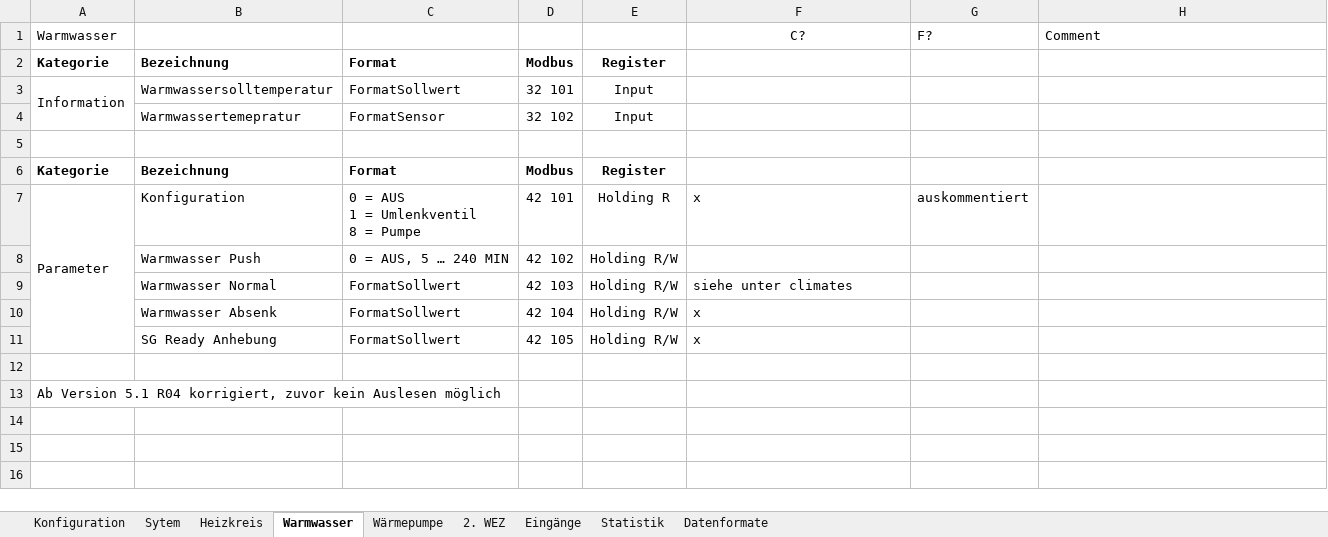
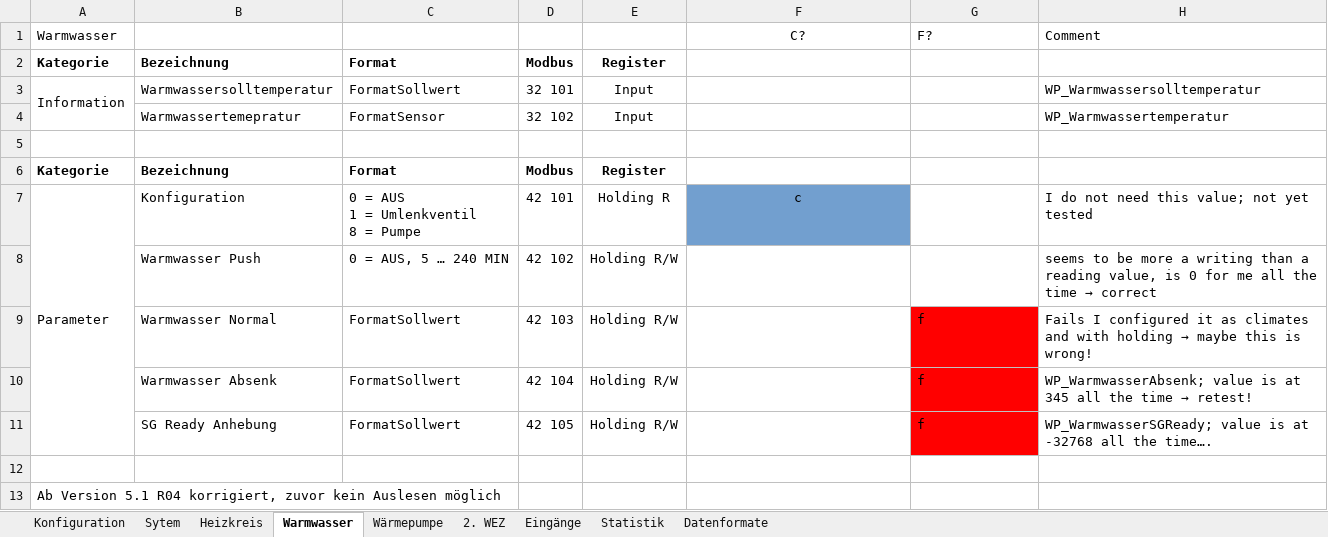
Before and after one commit to CesMak/lacht_ha, an Excel workbook: heatpump/modbus_wwp.xlsx, sheet Warmwasser, drawn as a sheet; values as stored, in another font and other column widths than the file's, no borders; the diff names each change by its address in the sheet, - before the commit and + after, or states it on an @@ line.

Commit message:
add values

```diff
--- a/heatpump/modbus_wwp.xlsx (sheet Warmwasser)
+++ b/heatpump/modbus_wwp.xlsx (sheet Warmwasser)
-H3 (Comment): (empty)
+H3 (Comment): WP_Warmwassersolltemperatur
-H4 (Comment): (empty)
+H4 (Comment): WP_Warmwassertemperatur
-F7 (C?): x
+F7 (C?): c
@@ F7 fill: none → #729FCF, alignment: left → center @@
-G7 (F?): auskommentiert
+G7 (F?): (empty)
-H7 (Comment): (empty)
+H7 (Comment): I do not need this value; not yet tested
@@ H8 (Comment): (empty) → seems to be more a writing than a reading value, is 0 for me all the time → correct @@
-F9 (C?): siehe unter climates
+F9 (C?): (empty)
-G9:G11 (F?): (empty)
+G9:G11 (F?): f
-G9:G11 fill: none
+G9:G11 fill: #FF0000
@@ H9 (Comment): (empty) → Fails I configured it as climates and with holding → maybe this is wrong! @@
-F10:F11 (C?): x
+F10:F11 (C?): (empty)
@@ H10 (Comment): (empty) → WP_WarmwasserAbsenk; value is at 345 all the time → retest! @@
-H11 (Comment): (empty)
+H11 (Comment): WP_WarmwasserSGReady; value is at -32768 all the time….
```
Also changed, not shown: sheet Eingänge, sheet Wärmepumpe, sheet 2. WEZ, sheet Statistik, charts or pictures, 2 other files.
